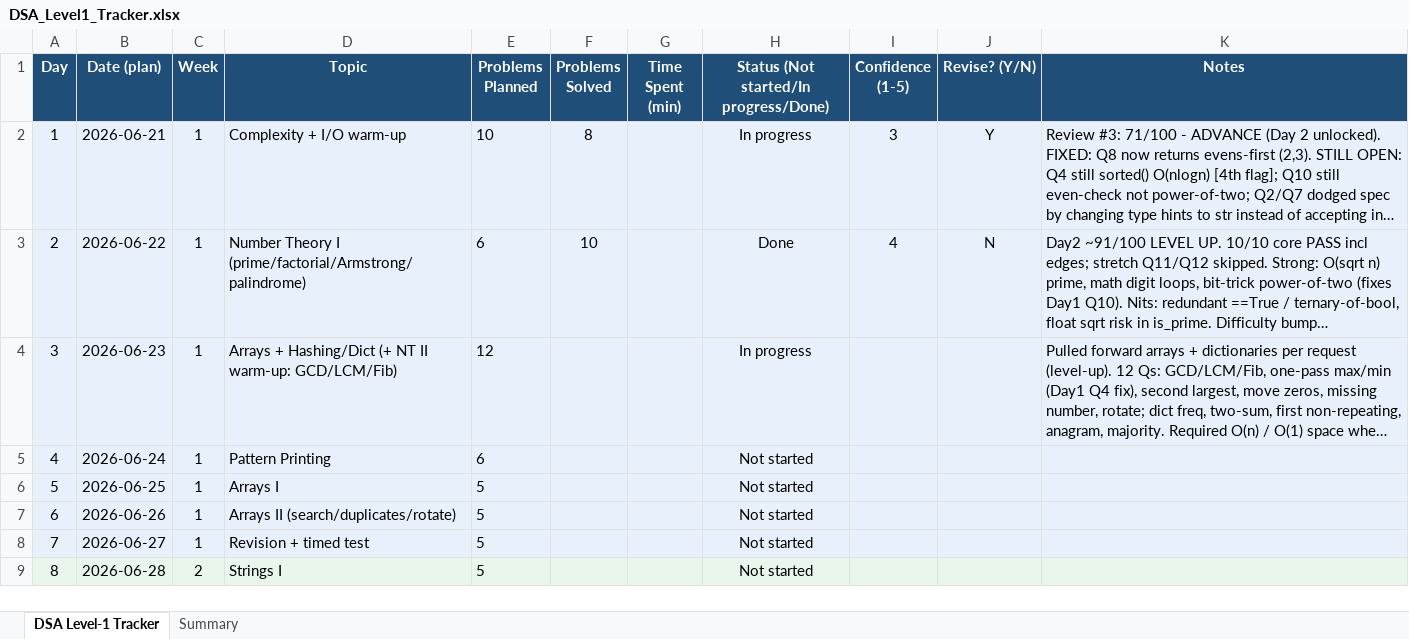
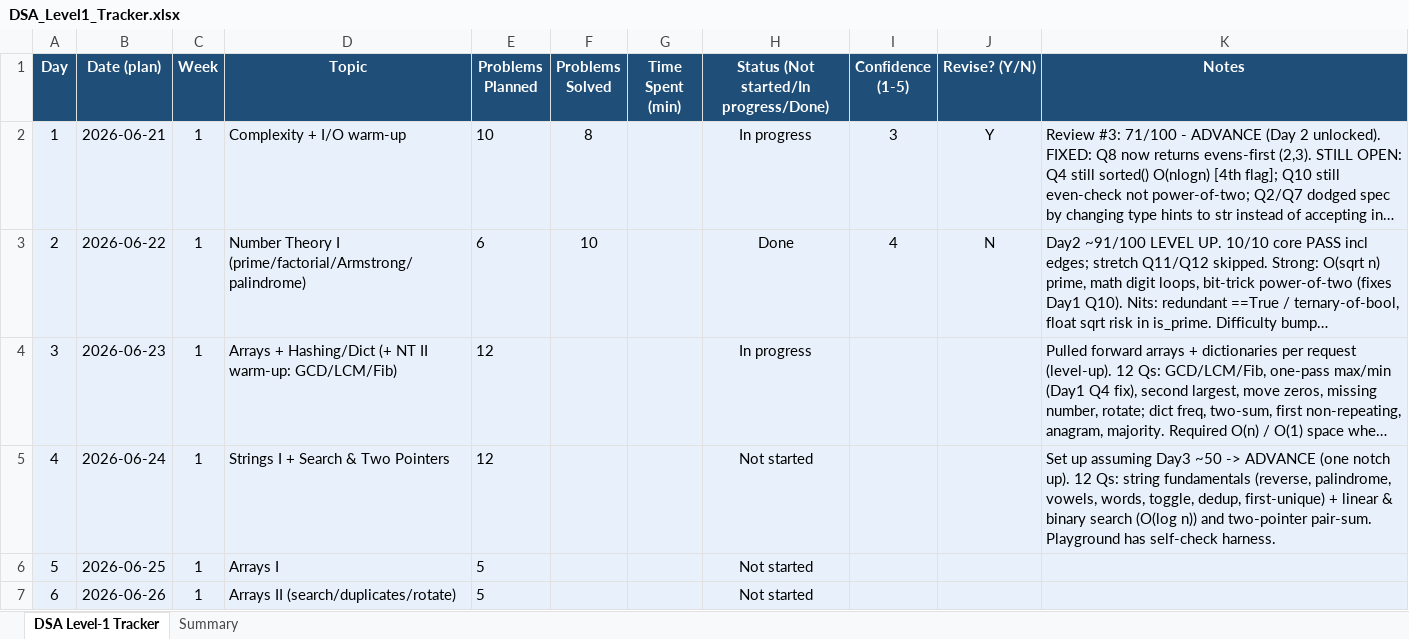
Before and after one commit to animeshrick/DSA-lvl-up, an Excel workbook: DSA_Level1_Tracker.xlsx, sheet DSA Level-1 Tracker, drawn as a sheet; only a part is shown; the shorter side is filled out with more unchanged rows; long unchanged cells end in …; values as stored, in another font and other column widths than the file's, no borders; the diff names each change by its address in the sheet, - before the commit and + after, or states it on an @@ line.

```diff
--- a/DSA_Level1_Tracker.xlsx (sheet DSA Level-1 Tracker)
+++ b/DSA_Level1_Tracker.xlsx (sheet DSA Level-1 Tracker)
-D5 (Topic): Pattern Printing
+D5 (Topic): Strings I + Search & Two Pointers
-E5 (Problems Planned): 6
+E5 (Problems Planned): 12
-K5 (Notes): (empty)
+K5 (Notes): Set up assuming Day3 ~50 -> ADVANCE (one notch up). 12 Qs: string fundamentals (reverse, palindrome, vowels, words, toggle, dedup, first-unique) + linear & binary search (O(log n)) and two-pointer pair-sum. Playground has self-check harness.
```
Also changed, not shown: 3 other files.
